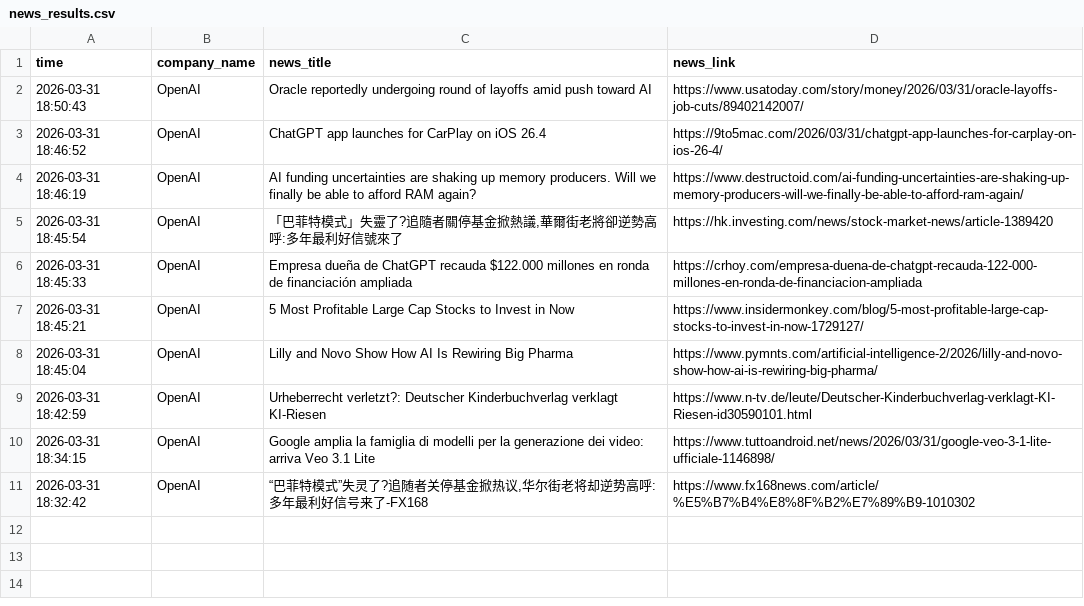
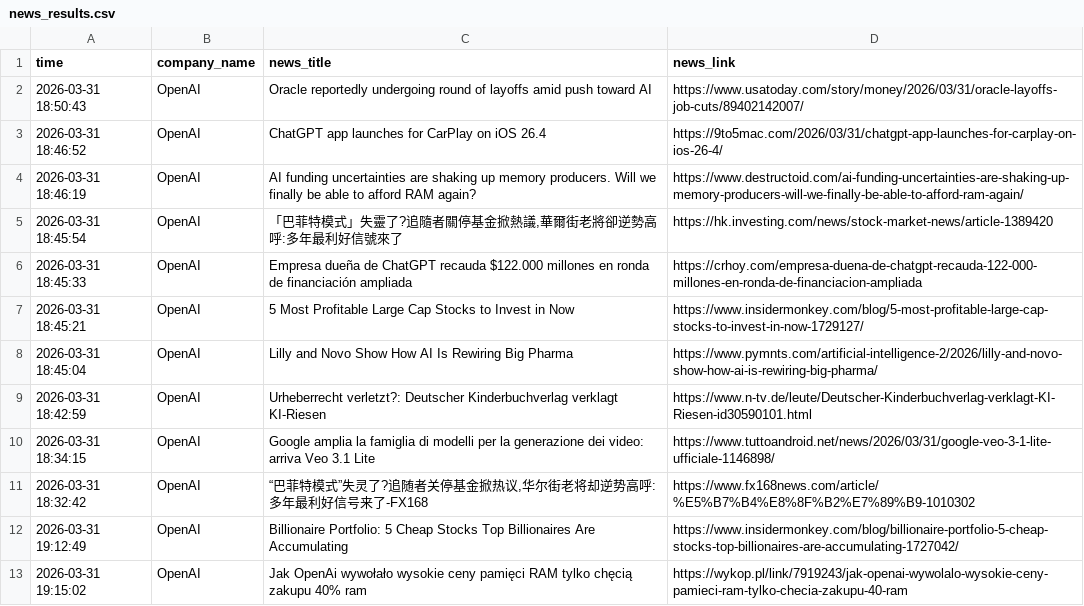
Before and after one commit to kailinlicn-ux/SKILLS, a CSV file: company-news-search/data/news_results.csv, drawn as a sheet; the diff names each change by its address in the sheet, - before the commit and + after, or states it on an @@ line.

Commit message:
Update company-news-search config and results handling.
Require project-local API key config, refine query behavior, and update generated news output plus related client scripts.

```diff
--- a/company-news-search/data/news_results.csv
+++ b/company-news-search/data/news_results.csv
+row 12: 2026-03-31 19:12:49 | OpenAI | Billionaire Portfolio: 5 Cheap Stocks Top Billionaires Are Accumulating | https://www.insidermonkey.com/blog/billionaire-portfolio-5-cheap-stocks-top-billionaires-are-accumulating-1727042/
+row 13: 2026-03-31 19:15:02 | OpenAI | Jak OpenAi wywołało wysokie ceny pamięci RAM tylko chęcią zakupu 40% ram | https://wykop.pl/link/7919243/jak-openai-wywolalo-wysokie-ceny-pamieci-ram-tylko-checia-zakupu-40-ram
```
Also changed, not shown: 3 other files.
